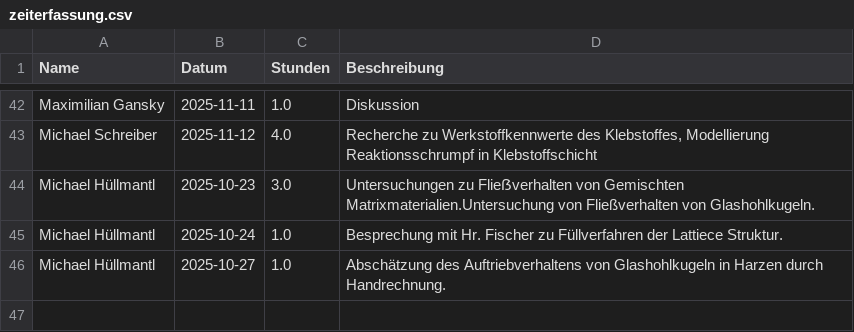
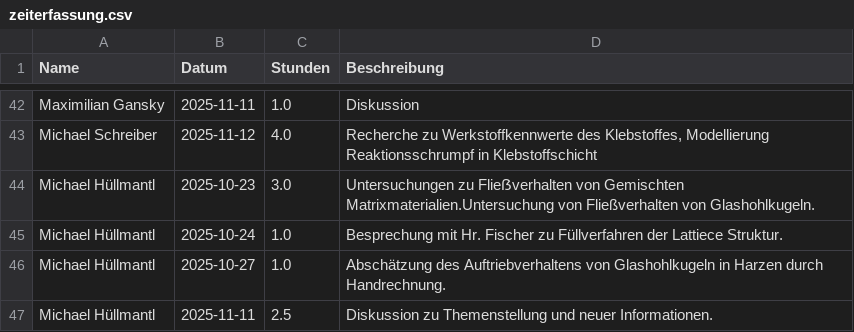
Before and after one commit to Dannyg-CFD/uni-zeiterfassung, a CSV file: zeiterfassung.csv, drawn as a sheet; only a part is shown, gaps mark what is left out.

Commit message:
Update Zeiterfassung durch Michael Hüllmantl

```diff
--- a/zeiterfassung.csv
+++ b/zeiterfassung.csv
@@ -46 +46,2 @@ Michael Hüllmantl,2025-10-24,1.0,Besprechung mit Hr. Fischer zu Füllverfahren
 Michael Hüllmantl,2025-10-27,1.0,Abschätzung des Auftriebverhaltens von Glashohlkugeln in Harzen durch Handrechnung.
+Michael Hüllmantl,2025-11-11,2.5,Diskussion zu Themenstellung und neuer Informationen.
```
